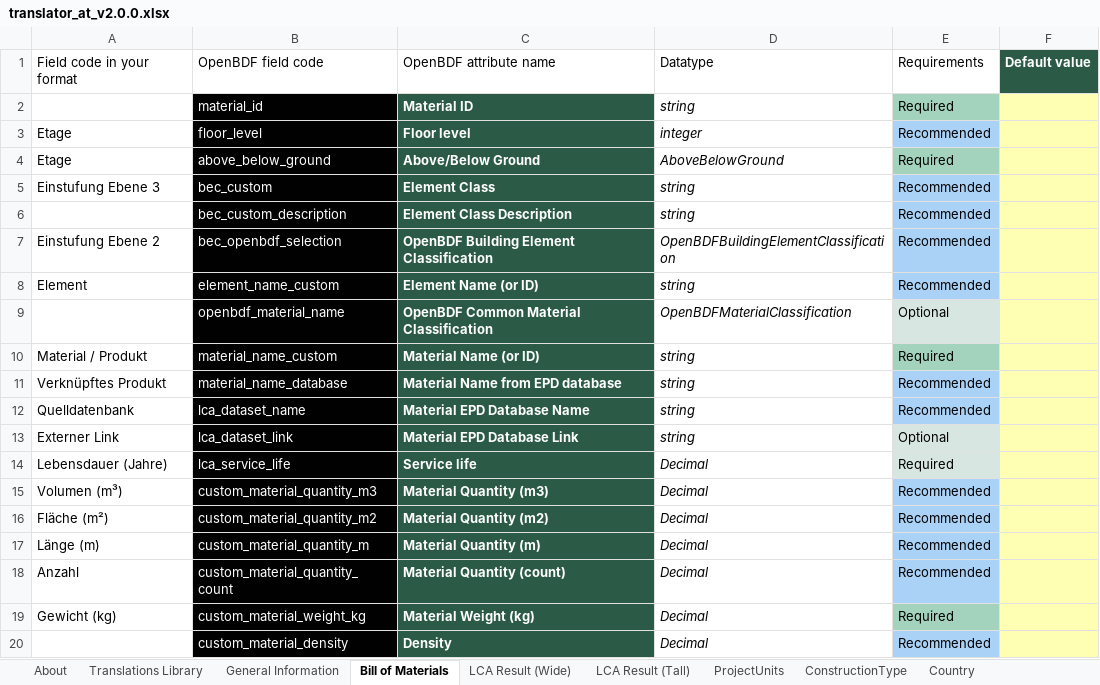
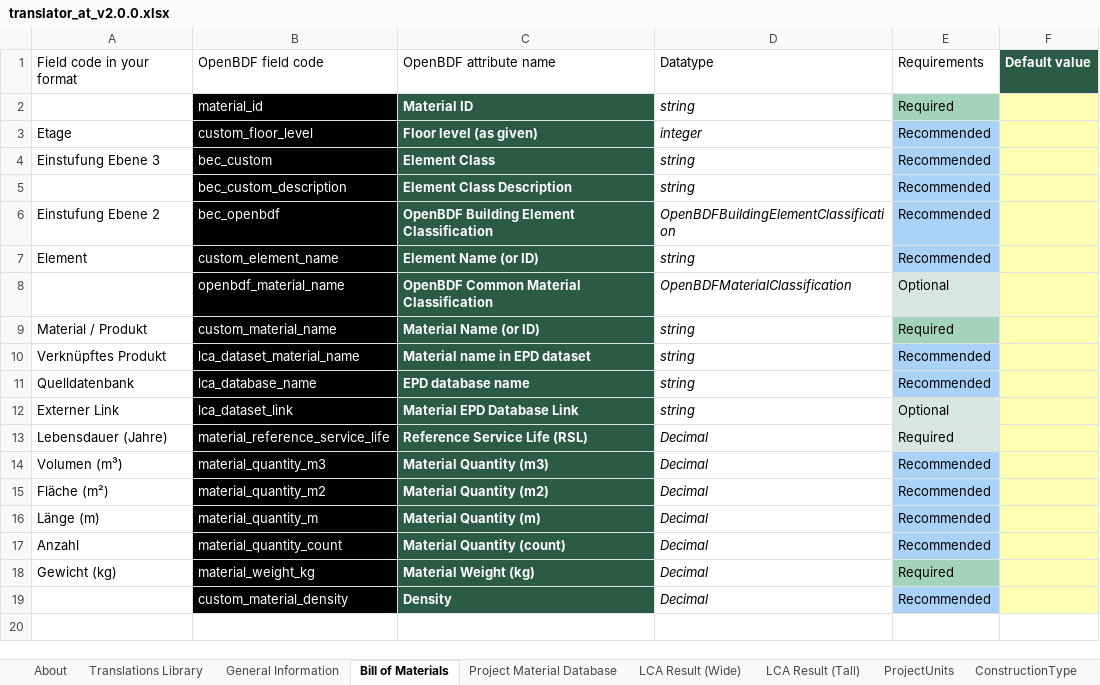
Before and after one commit to EPFL-ENAC/lmc-openbdf, an Excel workbook: translators/translator_at_v2.0.0.xlsx, sheet Bill of Materials, drawn as a sheet; values as stored, in another font and other column widths than the file's, no borders; removed rows and columns are numbered as before the commit, all else as after; the diff names each change by its address in the sheet, - before the commit and + after, or states it on an @@ line.

Commit message:
feat: automatic project material database fields

```diff
--- a/translators/translator_at_v2.0.0.xlsx (sheet Bill of Materials)
+++ b/translators/translator_at_v2.0.0.xlsx (sheet Bill of Materials)
+sheet tab: Project Material Database
-B3: floor_level
+B3: custom_floor_level
-C3: Floor level
+C3: Floor level (as given)
-row 4: Etage | above_below_ground | Above/Below Ground | AboveBelowGround | Required
-B6: bec_openbdf_selection
+B6: bec_openbdf
-B7: element_name_custom
+B7: custom_element_name
-B9: material_name_custom
+B9: custom_material_name
-B10: material_name_database
+B10: lca_dataset_material_name
-C10: Material Name from EPD database
+C10: Material name in EPD dataset
-B11: lca_dataset_name
+B11: lca_database_name
-C11: Material EPD Database Name
+C11: EPD database name
-B13: lca_service_life
+B13: material_reference_service_life
-C13: Service life
+C13: Reference Service Life (RSL)
-B14: custom_material_quantity_m3
+B14: material_quantity_m3
-B15: custom_material_quantity_m2
+B15: material_quantity_m2
-B16: custom_material_quantity_m
+B16: material_quantity_m
-B17: custom_material_quantity_count
+B17: material_quantity_count
-B18: custom_material_weight_kg
+B18: material_weight_kg
```
Also changed, not shown: sheet General Information, sheet Translations Library, translators/templates/translator_template_v2.0.0.xlsx, 5 other files.
